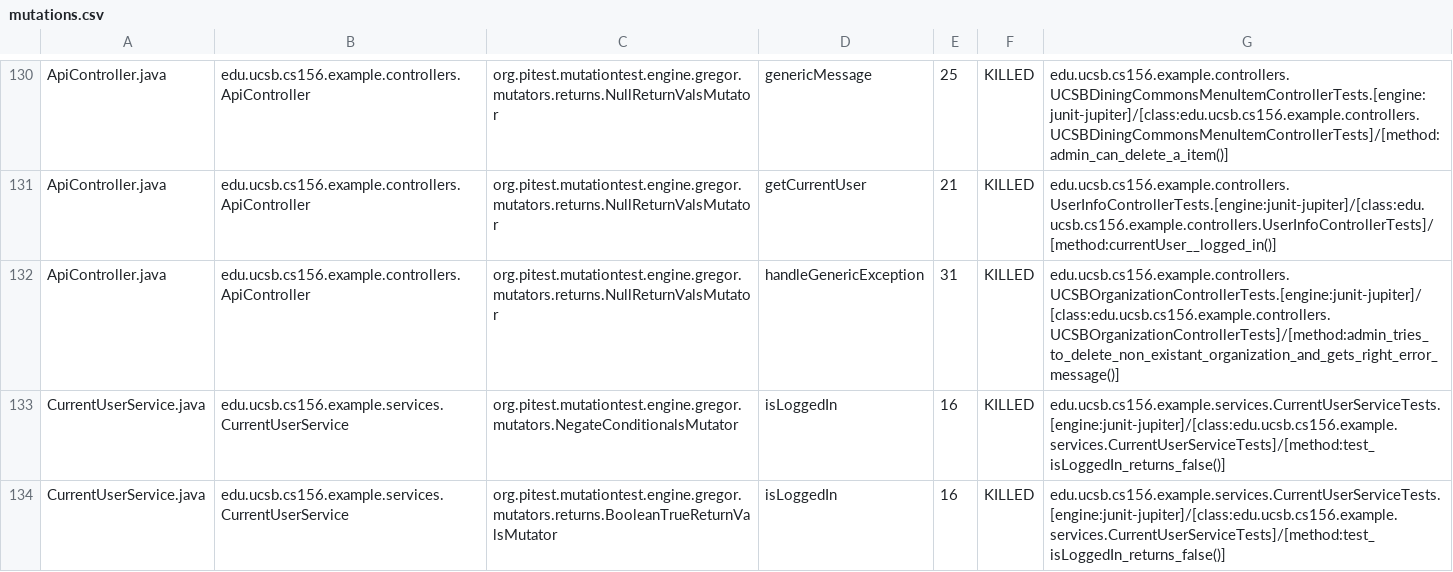
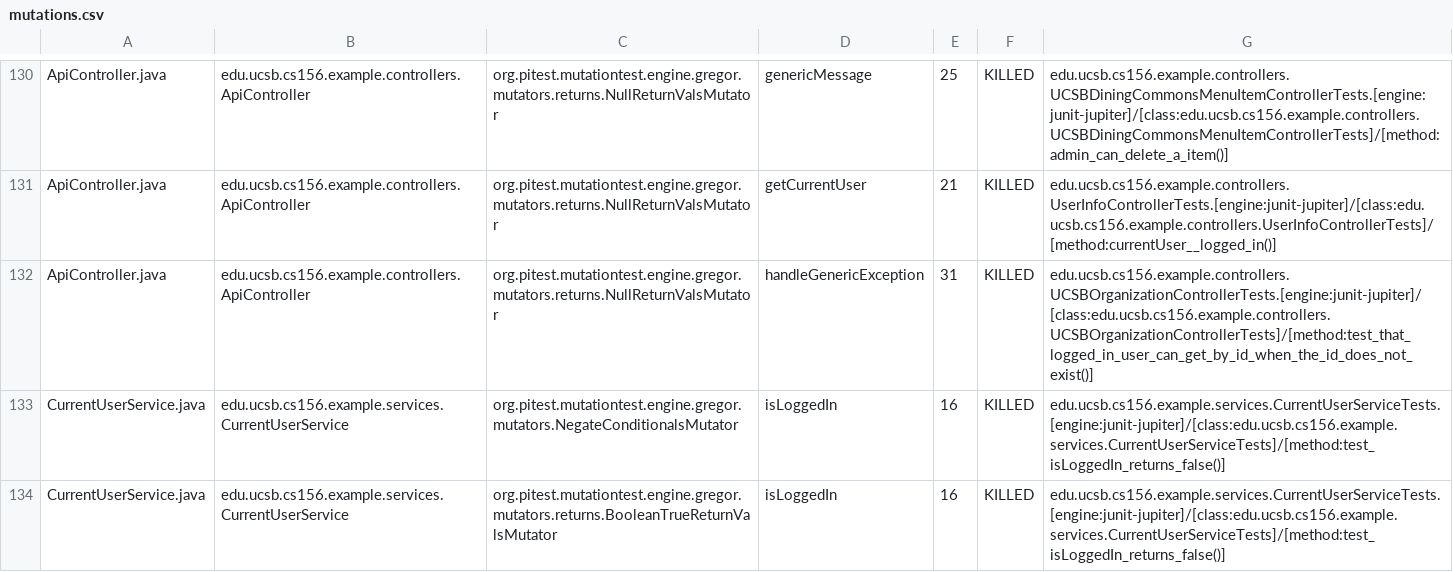
Before and after one commit to ucsb-cs156-m23/team02-m23-9am-2, a CSV file: prs/51/pitest/mutations.csv, drawn as a sheet; only a part is shown, gaps mark what is left out.

Commit message:
Deploying to gh-pages from @ ucsb-cs156-m23/team02-m23-9am-2@d92288d821bd840f25b203c088a110d91017b3fc 🚀

```diff
--- a/prs/51/pitest/mutations.csv
+++ b/prs/51/pitest/mutations.csv
@@ -131,3 +131,3 @@ ApiController.java,edu.ucsb.cs156.example.controllers.ApiController,org.pitest.m
 ApiController.java,edu.ucsb.cs156.example.controllers.ApiController,org.pitest.mutationtest.engine.gregor.mutators.returns.NullReturnValsMutator,getCurrentUser,21,KILLED,edu.ucsb.cs156.example.controllers.UserInfoControllerTests.[engine:junit-jupiter]/[class:edu.ucsb.cs156.example.controllers.UserInfoControllerTests]/[method:currentUser__logged_in()]
-ApiController.java,edu.ucsb.cs156.example.controllers.ApiController,org.pitest.mutationtest.engine.gregor.mutators.returns.NullReturnValsMutator,handleGenericException,31,KILLED,edu.ucsb.cs156.example.controllers.UCSBOrganizationControllerTests.[engine:junit-jupiter]/[class:edu.ucsb.cs156.example.controllers.UCSBOrganizationControllerTests]/[method:admin_tries_to_delete_non_existant_organization_and_gets_right_error_message()]
+ApiController.java,edu.ucsb.cs156.example.controllers.ApiController,org.pitest.mutationtest.engine.gregor.mutators.returns.NullReturnValsMutator,handleGenericException,31,KILLED,edu.ucsb.cs156.example.controllers.UCSBOrganizationControllerTests.[engine:junit-jupiter]/[class:edu.ucsb.cs156.example.controllers.UCSBOrganizationControllerTests]/[method:test_that_logged_in_user_can_get_by_id_when_the_id_does_not_exist()]
 CurrentUserService.java,edu.ucsb.cs156.example.services.CurrentUserService,org.pitest.mutationtest.engine.gregor.mutators.NegateConditionalsMutator,isLoggedIn,16,KILLED,edu.ucsb.cs156.example.services.CurrentUserServiceTests.[engine:junit-jupiter]/[class:edu.ucsb.cs156.example.services.CurrentUserServiceTests]/[method:test_isLoggedIn_returns_false()]
```
Also changed, not shown: 16 other files.
